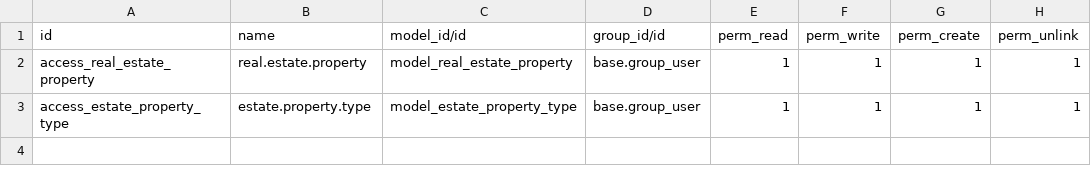
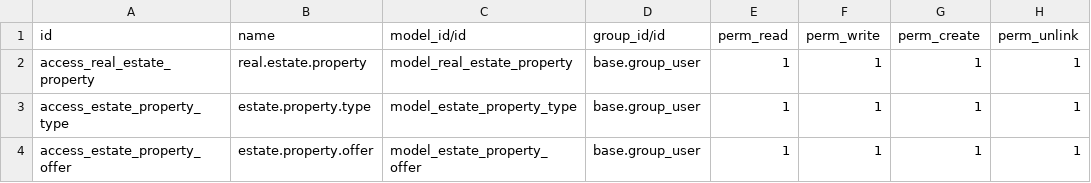
Before and after one commit to muyusufspa/technical-training, a CSV file: estate/security/ir.model.access.csv, drawn as a sheet.

Commit message:
Link and view for estate property type view

```diff
--- a/estate/security/ir.model.access.csv
+++ b/estate/security/ir.model.access.csv
@@ -3 +3,2 @@ access_real_estate_property,real.estate.property,model_real_estate_property,base
 access_estate_property_type,estate.property.type,model_estate_property_type,base.group_user,1,1,1,1
+access_estate_property_offer,estate.property.offer,model_estate_property_offer,base.group_user,1,1,1,1
```
Also changed, not shown: 4 other files.
